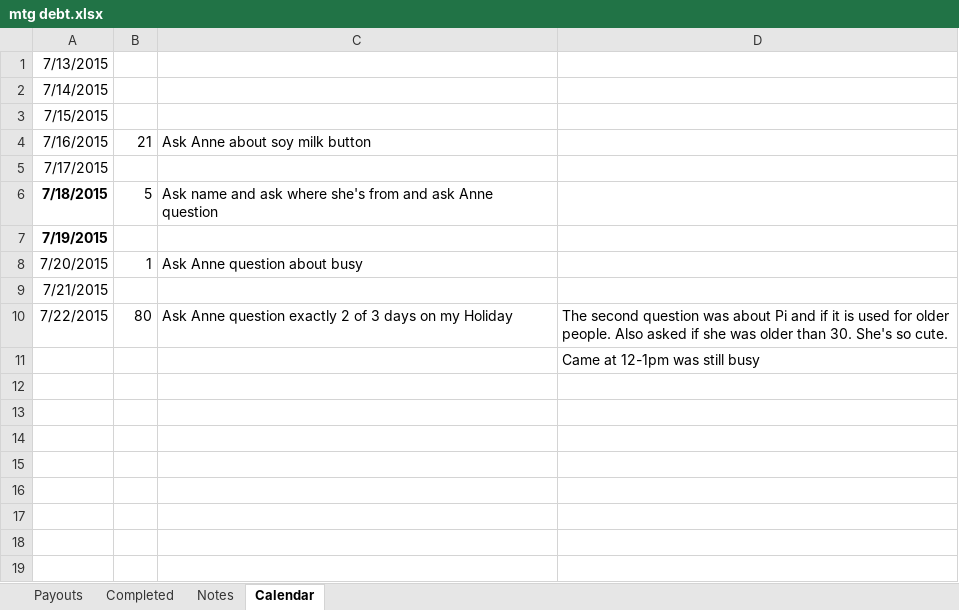
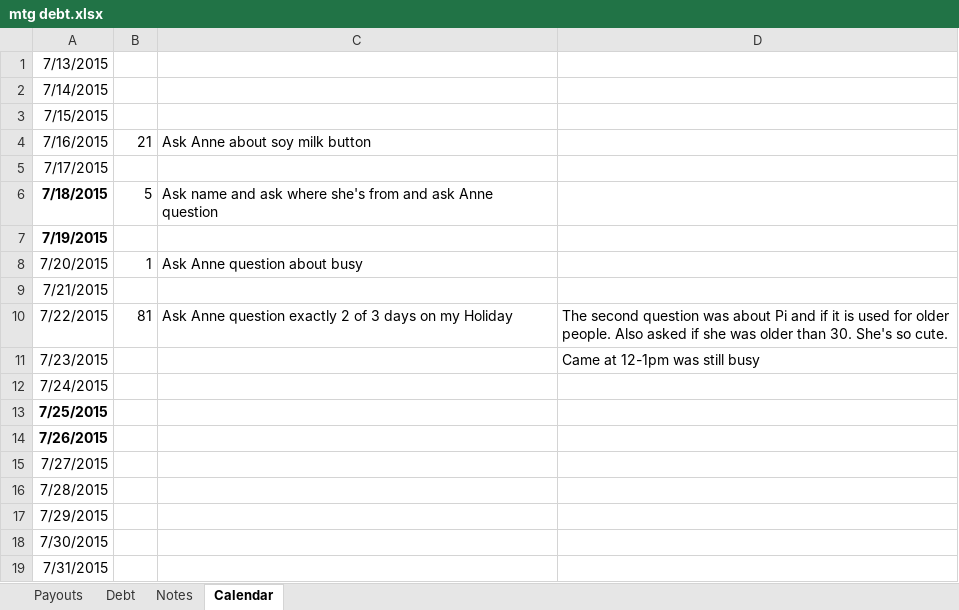
Before and after one commit to jauggy/Boardgames, an Excel workbook: mtg debt.xlsx, sheet Calendar, drawn as a sheet; values as stored, in another font and other column widths than the file's, no borders; the diff names each change by its address in the sheet, - before the commit and + after, or states it on an @@ line.

```diff
--- a/mtg debt.xlsx (sheet Calendar)
+++ b/mtg debt.xlsx (sheet Calendar)
-sheet tab: Completed
+sheet tab: Debt
-B10: 80
+B10: 81
-A11: (empty)
+A11: 7/23/2015
+row 12: 7/24/2015
+row 13: 7/25/2015
+row 14: 7/26/2015
+row 15: 7/27/2015
+row 16: 7/28/2015
+row 17: 7/29/2015
+row 18: 7/30/2015
+row 19: 7/31/2015
```
Also changed, not shown: sheet Payouts, sheet Debt.
